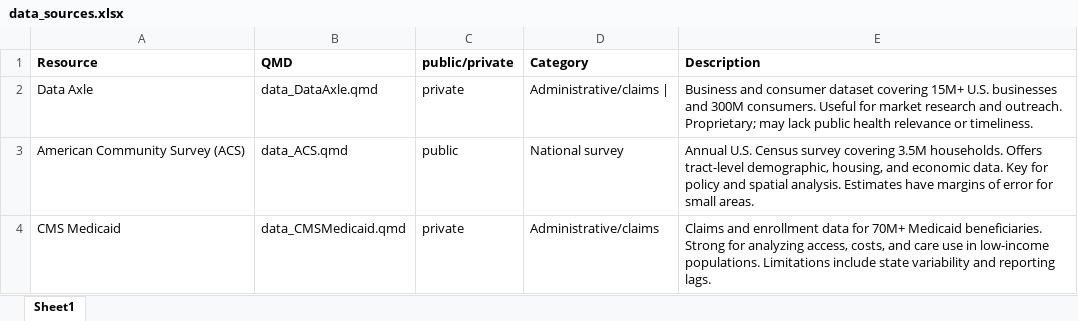
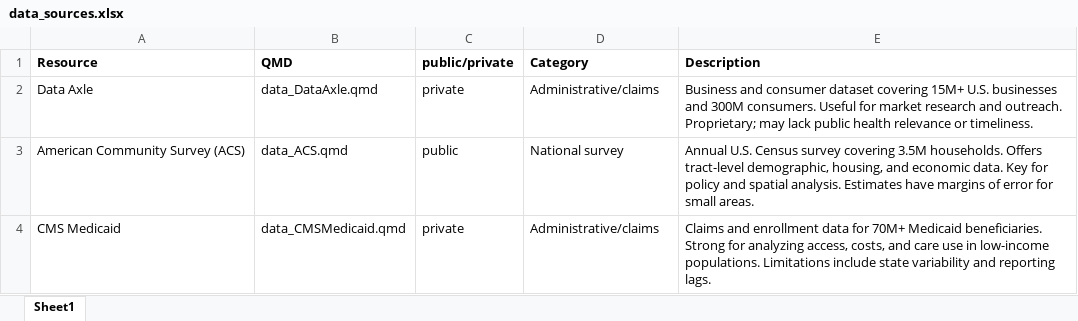
Before and after one commit to cmilando/CHDS_bookdown, an Excel workbook: data_sources.xlsx, sheet Sheet1, drawn as a sheet; only a part is shown; values as stored, in another font and other column widths than the file's, no borders; the diff names each change by its address in the sheet, - before the commit and + after, or states it on an @@ line.

```diff
--- a/data_sources.xlsx (sheet Sheet1)
+++ b/data_sources.xlsx (sheet Sheet1)
-D2 (Category): Administrative/claims |
+D2 (Category): Administrative/claims
```
Also changed, not shown: 7 other files.
